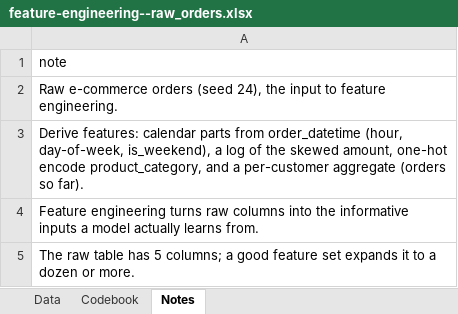
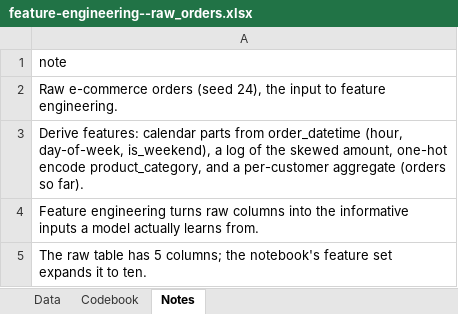
Before and after one commit to johnfisher-ai/Statistics-Data-Science-AI-Visual-Book, an Excel workbook: data/feature-engineering--raw_orders.xlsx, sheet Notes, drawn as a sheet; values as stored, in another font and other column widths than the file's, no borders; the diff names each change by its address in the sheet, - before the commit and + after, or states it on an @@ line.

```diff
--- a/data/feature-engineering--raw_orders.xlsx (sheet Notes)
+++ b/data/feature-engineering--raw_orders.xlsx (sheet Notes)
-A5: …5 columns; a good feature set expands it to a dozen or more.
+A5: …5 columns; the notebook's feature set expands it to ten.
```
Also changed, not shown: 3 other files.
